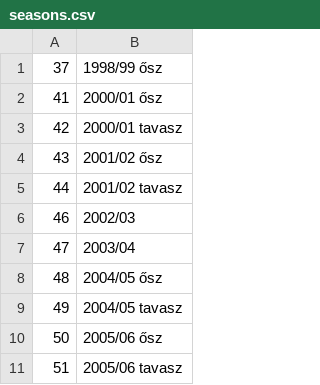
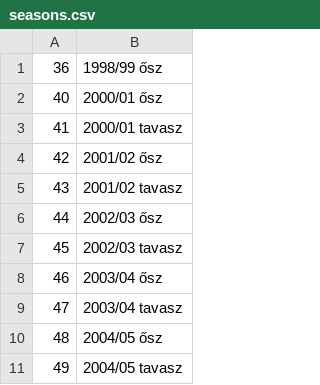
Before and after one commit to asalamon74/ztemezszam, a CSV file: app/src/main/res/raw/seasons.csv, drawn as a sheet; only a part is shown; the shorter side is filled out with more unchanged rows.

```diff
--- a/app/src/main/res/raw/seasons.csv
+++ b/app/src/main/res/raw/seasons.csv
@@ -1,8 +1,10 @@
-37, 1998/99 ősz
-41, 2000/01 ősz
-42, 2000/01 tavasz
-43, 2001/02 ősz
-44, 2001/02 tavasz
-46, 2002/03
-47, 2003/04
+36, 1998/99 ősz
+40, 2000/01 ősz
+41, 2000/01 tavasz
+42, 2001/02 ősz
+43, 2001/02 tavasz
+44, 2002/03 ősz
+45, 2002/03 tavasz
+46, 2003/04 ősz
+47, 2003/04 tavasz
 48, 2004/05 ősz
```
Also changed, not shown: app/src/main/res/raw/players.csv, app/src/main/res/raw/shirts.csv.
